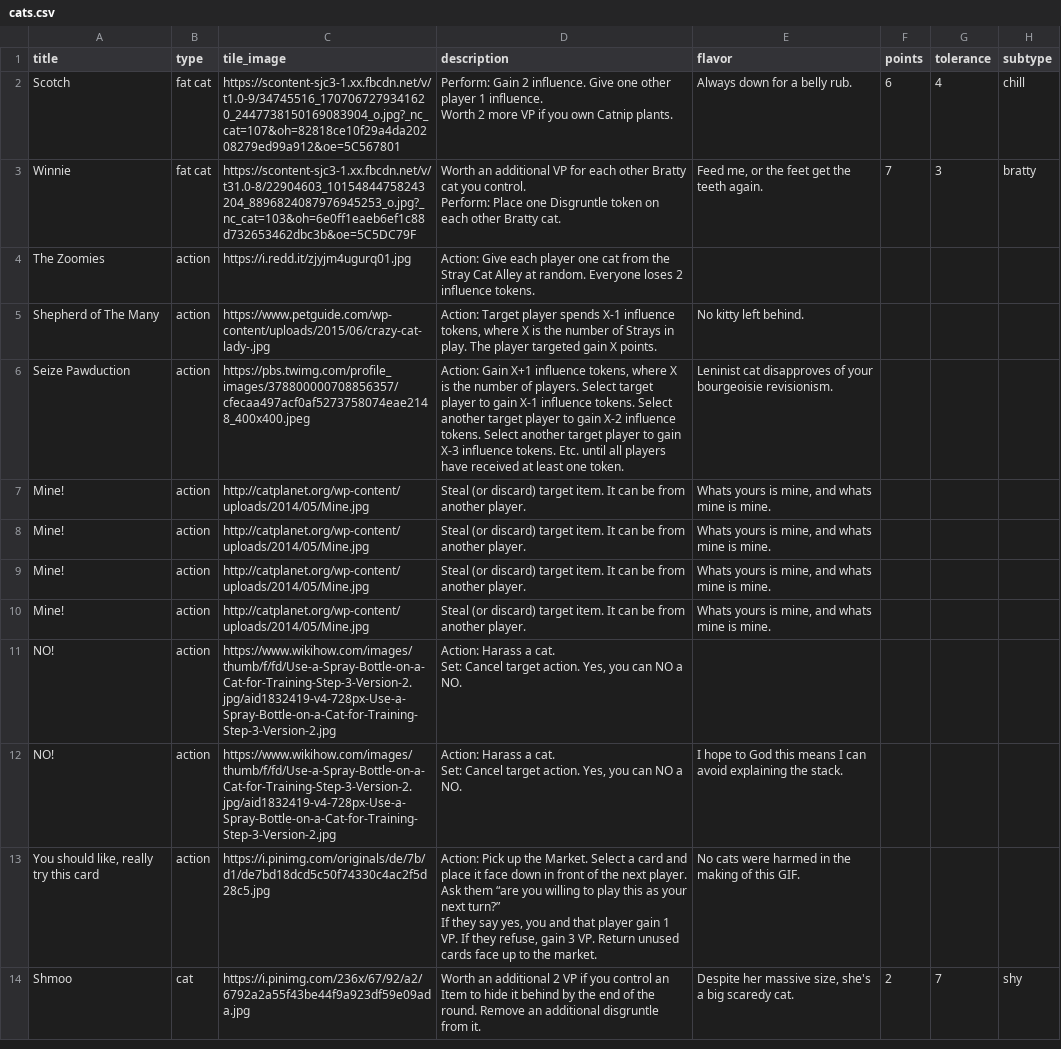
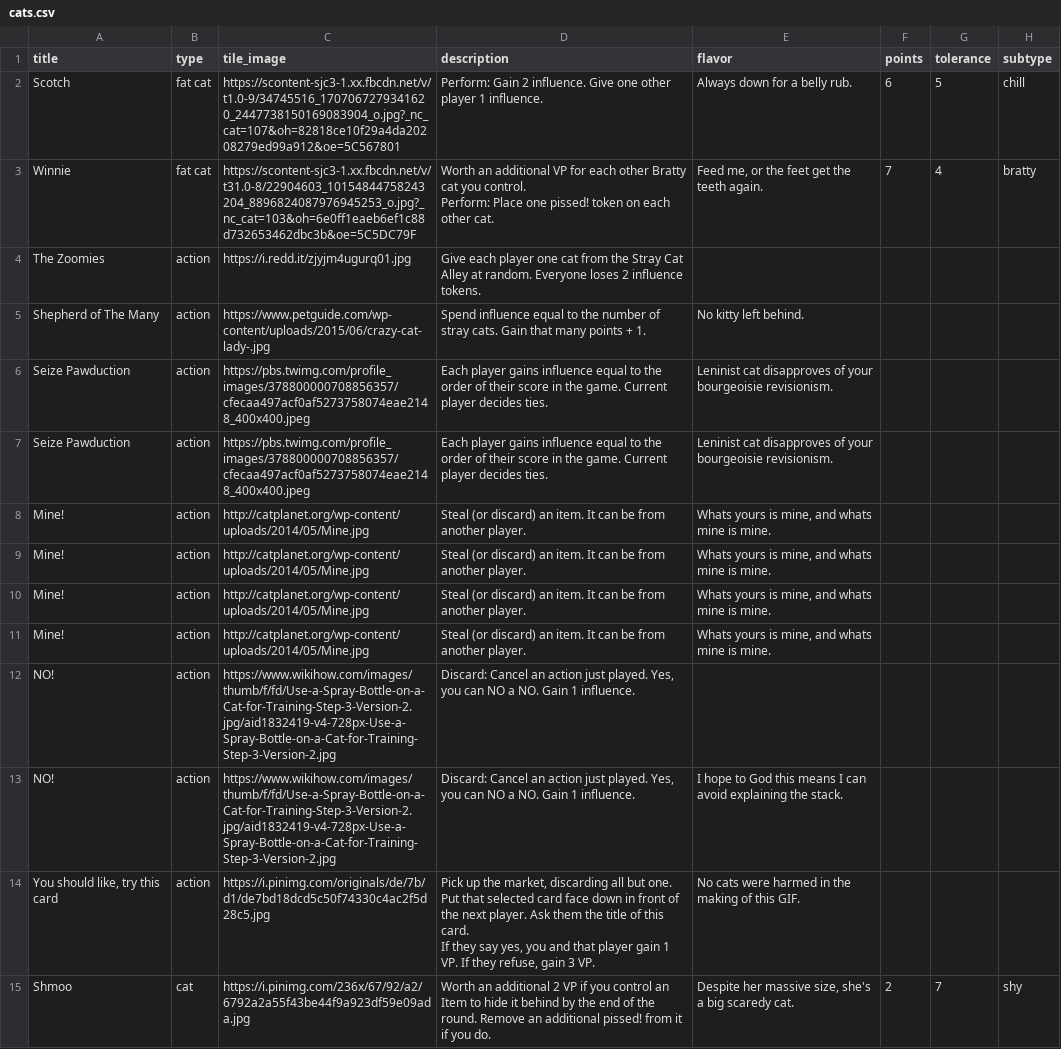
Before and after one commit to FeminismIsAwesome/catscatscats, a CSV file: config/cats.csv, drawn as a sheet; only a part is shown; addresses are those after the commit; ↵ is a line break in a cell; the diff covers the shown part only; the diff names each change by its address in the sheet, - before the commit and + after, or states it on an @@ line.

```diff
--- a/config/cats.csv
+++ b/config/cats.csv
-D2 (description): …1 influence. ↵ Worth 2 more VP if you own Catnip plants.
+D2 (description): …1 influence.
-G2 (tolerance): 4
+G2 (tolerance): 5
-D3 (description): …Place one Disgruntle token on each other Bratty cat.
+D3 (description): …Place one pissed! token on each other cat.
-G3 (tolerance): 3
+G3 (tolerance): 4
-D4 (description): Action: Give each…
+D4 (description): Give each…
-D5 (description): Action: Target player spends X-1 influence tokens, where X is the number of Strays in play. The player targeted gain X points.
+D5 (description): Spend influence equal to the number of stray cats. Gain that many points + 1.
-D6 (description): Action: Gain X+1 influence tokens, where X is the number of players. Select target player to gain X-1 influence tokens. Select another target player to gain X-2 influence tokens. Select another target player to gain X-3 influence tokens. Etc. until all players have received at least one token.
+D6 (description): Each player gains influence equal to the order of their score in the game. Current player decides ties.
+row 7: Seize Pawduction | action | https://pbs.twimg.com/profile_images/378800000708856357/cfecaa497acf0af5273758074eae2148_400x400.jpeg | Each player gains influence equal to the order of their score in the game. Current player decides ties. | Leninist cat disapproves of your bourgeoisie revisionism.
-D8:D11 (description): …(or discard) target item. It…
+D8:D11 (description): …(or discard) an item. It…
-D12:D13 (description): Action: Harass a cat. ↵ Set: Cancel target action. Yes, you can NO a NO.
+D12:D13 (description): Discard: Cancel an action just played. Yes, you can NO a NO. Gain 1 influence.
-A14 (title): You should like, really try this card
+A14 (title): You should like, try this card
-D14 (description): Action: Pick up the Market. Select a card and place it face down in front of the next player. Ask them “are you willing to play this as your next turn?” ↵ If they say yes, you and that player gain 1 VP. If they refuse, gain 3 VP. Return unused cards face up to the market.
+D14 (description): Pick up the market, discarding all but one. Put that selected card face down in front of the next player. Ask them the title of this card. ↵ If they say yes, you and that player gain 1 VP. If they refuse, gain 3 VP.
-D15 (description): …an additional disgruntle from it.
+D15 (description): …an additional pissed! from it if you do.
```
Also changed, not shown: 5 added rows and 98 edited cells elsewhere in this file, 2 other files.
